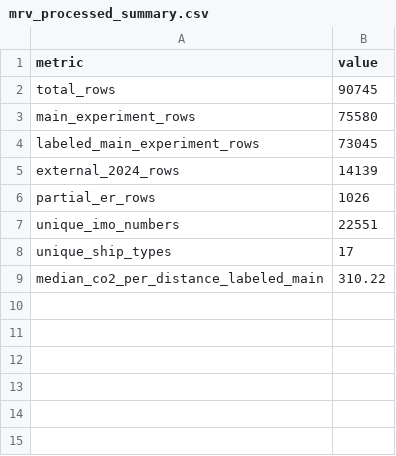
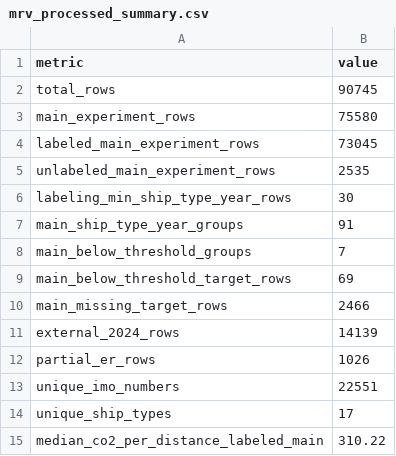
Before and after one commit to TristanLib/MRV-EffScreen, a CSV file: reports/tables/mrv_processed_summary.csv, drawn as a sheet; the diff names each change by its address in the sheet, - before the commit and + after, or states it on an @@ line.

```diff
--- a/reports/tables/mrv_processed_summary.csv
+++ b/reports/tables/mrv_processed_summary.csv
+row 5: unlabeled_main_experiment_rows | 2535
+row 6: labeling_min_ship_type_year_rows | 30
+row 7: main_ship_type_year_groups | 91
+row 8: main_below_threshold_groups | 7
+row 9: main_below_threshold_target_rows | 69
+row 10: main_missing_target_rows | 2466
```
Also changed, not shown: reports/tables/mrv_anomaly_top_candidates.csv, reports/tables/mrv_paper_figure_captions.csv, 54 other files.
